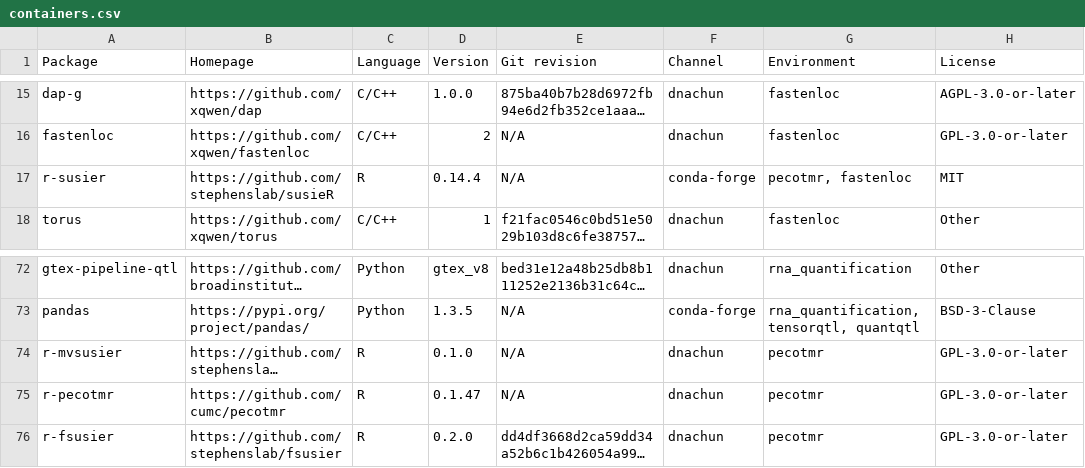
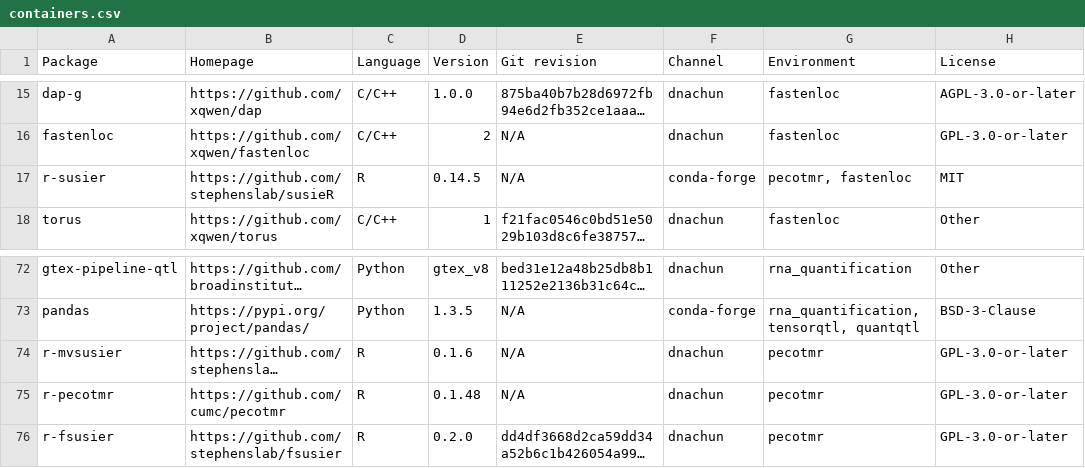
Before and after one commit to cumc/xqtl-protocol, a CSV file: container/containers.csv, drawn as a sheet; only a part is shown, gaps mark what is left out; long unchanged cells end in …; the diff names each change by its address in the sheet, - before the commit and + after, or states it on an @@ line.

Commit message:
bump software versions

```diff
--- a/container/containers.csv
+++ b/container/containers.csv
-D17 (Version): 0.14.4
+D17 (Version): 0.14.5
-D74 (Version): 0.1.0
+D74 (Version): 0.1.6
-D75 (Version): 0.1.47
+D75 (Version): 0.1.48
```
